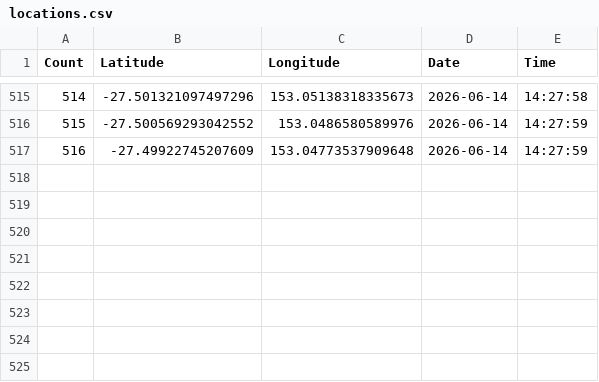
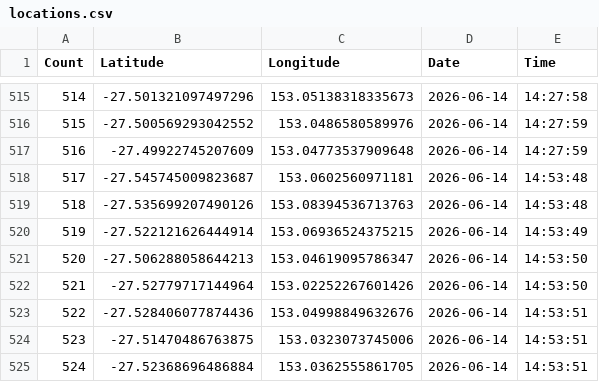
Before and after one commit to William2716057/location_data_collect, a CSV file: locations.csv, drawn as a sheet; only a part is shown, gaps mark what is left out; the diff names each change by its address in the sheet, - before the commit and + after, or states it on an @@ line.

```diff
--- a/locations.csv
+++ b/locations.csv
+row 518: 517 | -27.545745009823687 | 153.0602560971181 | 2026-06-14 | 14:53:48
+row 519: 518 | -27.535699207490126 | 153.08394536713763 | 2026-06-14 | 14:53:48
+row 520: 519 | -27.522121626444914 | 153.06936524375215 | 2026-06-14 | 14:53:49
+row 521: 520 | -27.506288058644213 | 153.04619095786347 | 2026-06-14 | 14:53:50
+row 522: 521 | -27.52779717144964 | 153.02252267601426 | 2026-06-14 | 14:53:50
+row 523: 522 | -27.528406077874436 | 153.04998849632676 | 2026-06-14 | 14:53:51
+row 524: 523 | -27.51470486763875 | 153.0323073745006 | 2026-06-14 | 14:53:51
+row 525: 524 | -27.52368696486884 | 153.0362555861705 | 2026-06-14 | 14:53:51
```
Also changed, not shown: 1 other file.
